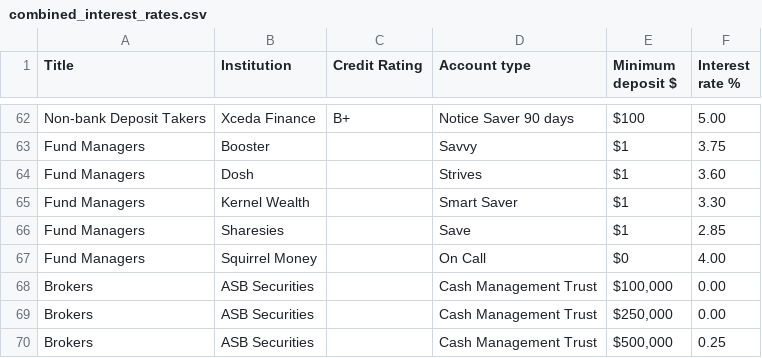
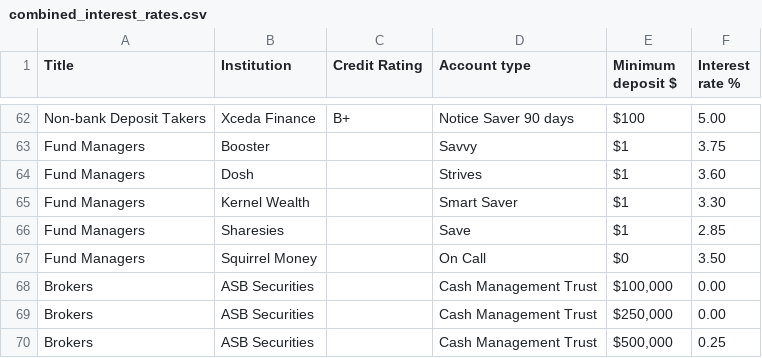
Before and after one commit to adriel/nz_interest, a CSV file: combined_interest_rates.csv, drawn as a sheet; only a part is shown, gaps mark what is left out.

```diff
--- a/combined_interest_rates.csv
+++ b/combined_interest_rates.csv
@@ -66,3 +66,3 @@ Fund Managers,Kernel Wealth,,Smart Saver,$1,3.30
 Fund Managers,Sharesies,,Save,$1,2.85
-Fund Managers,Squirrel Money,,On Call,$0,4.00
+Fund Managers,Squirrel Money,,On Call,$0,3.50
 Brokers,ASB Securities,,Cash Management Trust,"$100,000",0.00
```
Also changed, not shown: 1 other file.
